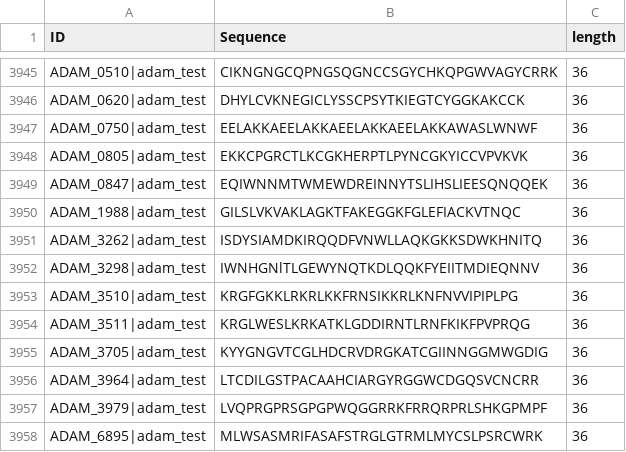
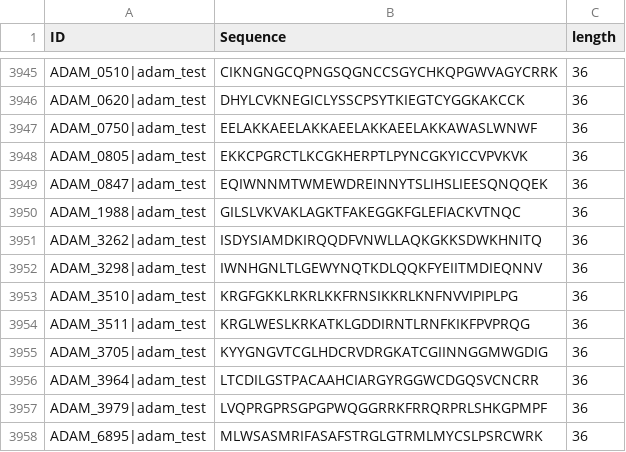
Before and after one commit to silenus092/AMPsDetector, a CSV file: datasets/newcluster/AMP.nr80.csv, drawn as a sheet; only a part is shown, gaps mark what is left out.

```diff
--- a/datasets/newcluster/AMP.nr80.csv
+++ b/datasets/newcluster/AMP.nr80.csv
@@ -3951,3 +3951,3 @@
 "ADAM_3262|adam_test","ISDYSIAMDKIRQQDFVNWLLAQKGKKSDWKHNITQ","36"
-"ADAM_3298|adam_test","IWNHGNlTLGEWYNQTKDLQQKFYEIITMDIEQNNV","36"
+"ADAM_3298|adam_test","IWNHGNLTLGEWYNQTKDLQQKFYEIITMDIEQNNV","36"
 "ADAM_3510|adam_test","KRGFGKKLRKRLKKFRNSIKKRLKNFNVVIPIPLPG","36"
```
Also changed, not shown: datasets/newcluster/AMP.nr70.csv, 17 other files.
